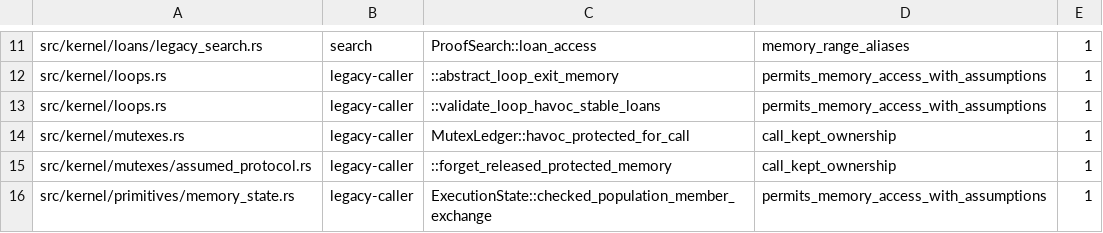
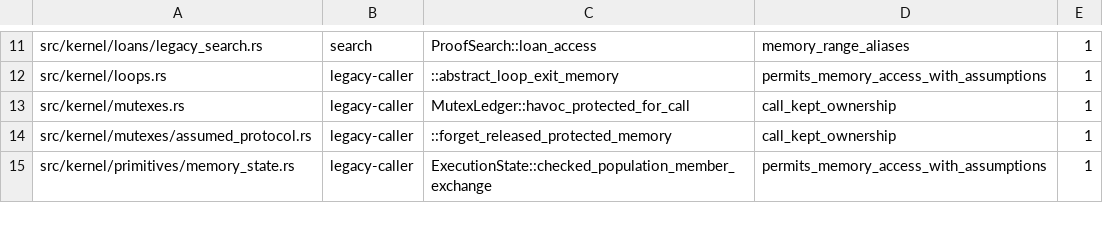
Before and after one commit to clicklang/click, a TSV file: build_support/proof_search_edges.tsv, drawn as a sheet; only a part is shown, gaps mark what is left out; the diff names each change by its address in the sheet, - before the commit and + after, or states it on an @@ line.

Commit message:
Require entry loan separation for loop-head write summaries

```diff
--- a/build_support/proof_search_edges.tsv
+++ b/build_support/proof_search_edges.tsv
-row 13: src/kernel/loops.rs | legacy-caller | ::validate_loop_havoc_stable_loans | permits_memory_access_with_assumptions | 1
```
Also changed, not shown: 12 other files.
